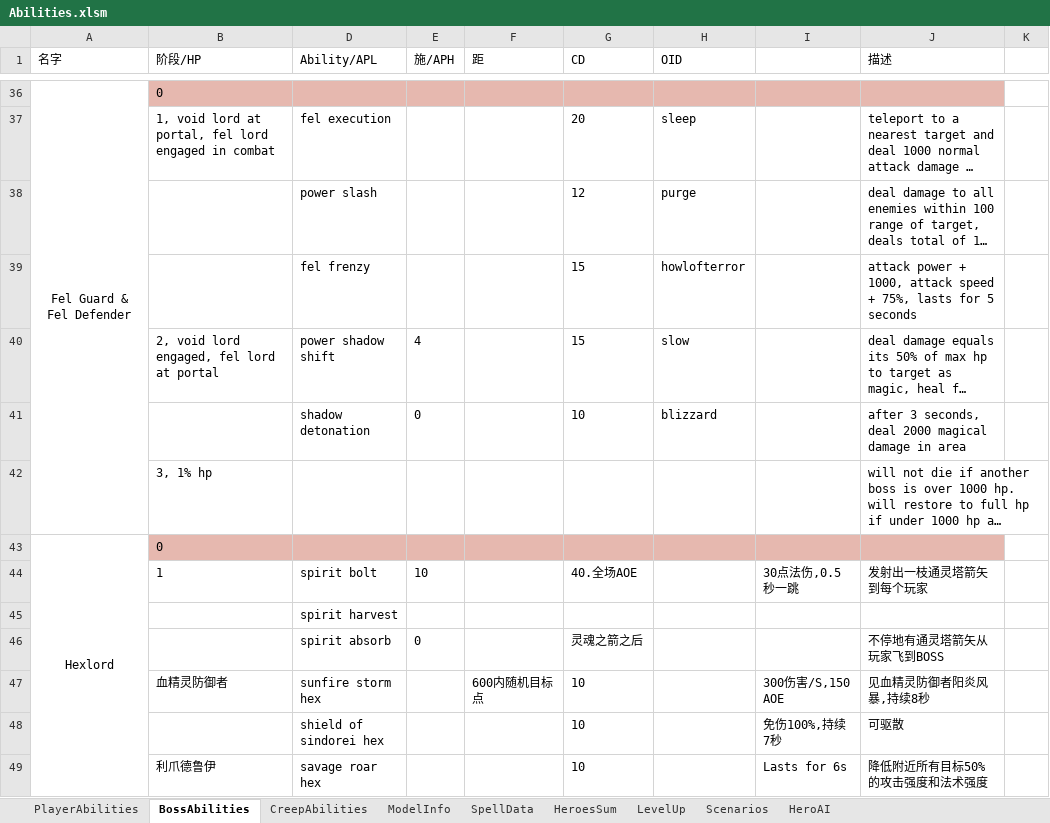
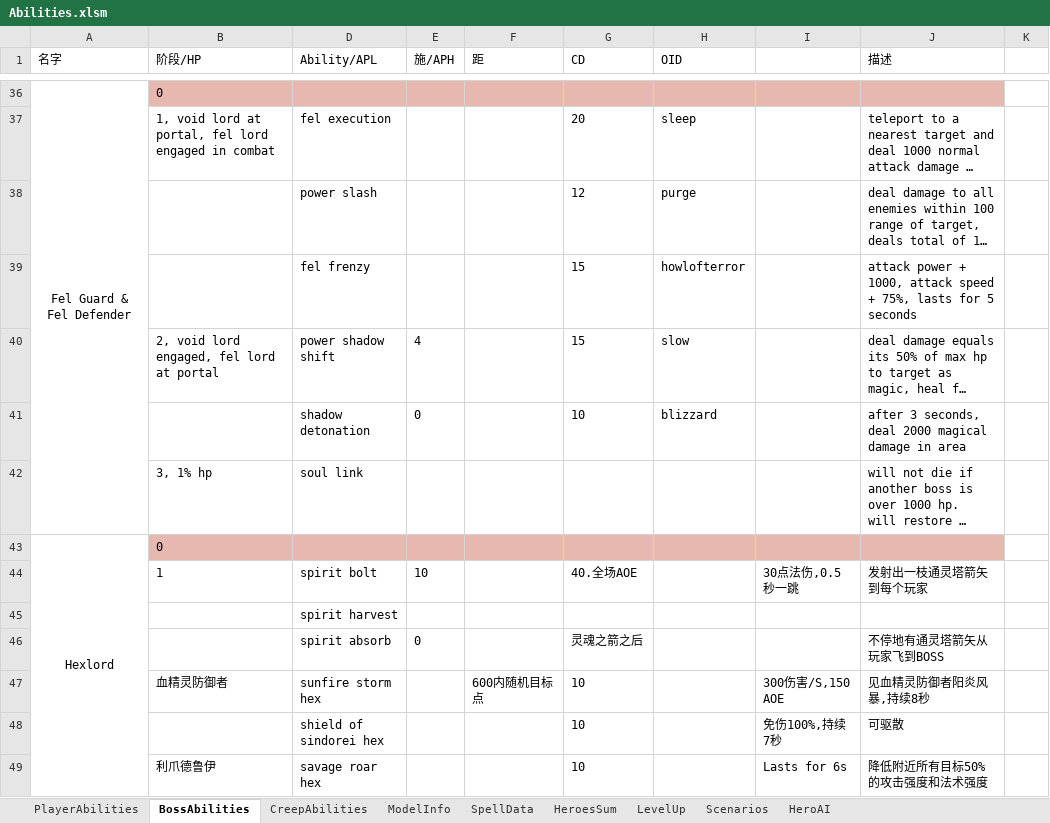
Before and after one commit to yatyricky/Zulaman-WE, an Excel workbook: design/Abilities.xlsm, sheet BossAbilities, drawn as a sheet; only a part is shown, gaps mark what is left out; long unchanged cells end in …; values as stored, in another font and other column widths than the file's, no borders; the diff names each change by its address in the sheet, - before the commit and + after, or states it on an @@ line.

```diff
--- a/design/Abilities.xlsm (sheet BossAbilities)
+++ b/design/Abilities.xlsm (sheet BossAbilities)
-D42 (Ability/APL): (empty)
+D42 (Ability/APL): soul link
```
Also changed, not shown: sheet CreepAbilities, sheet SpellData, formulas that keep their value, 11 other files.
